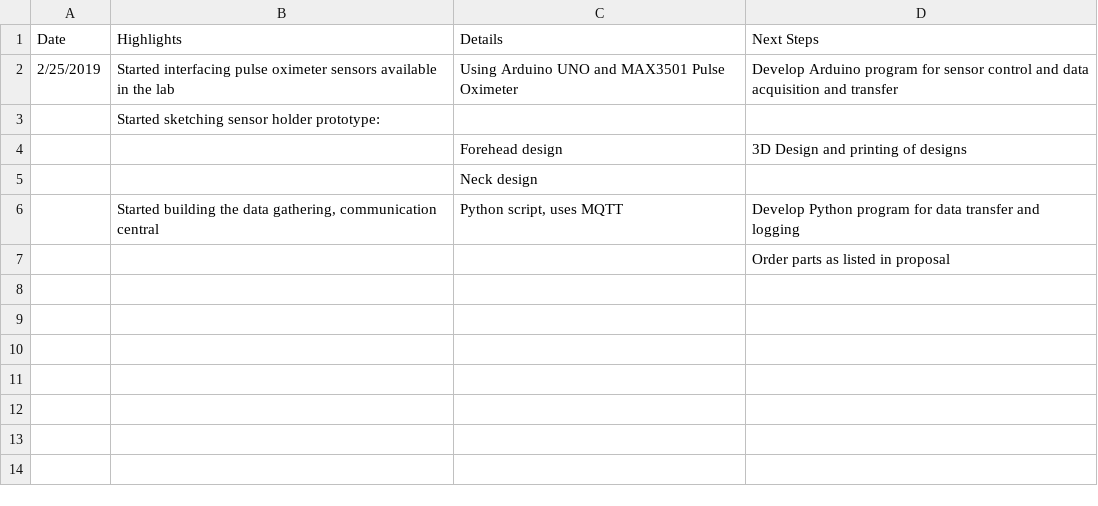
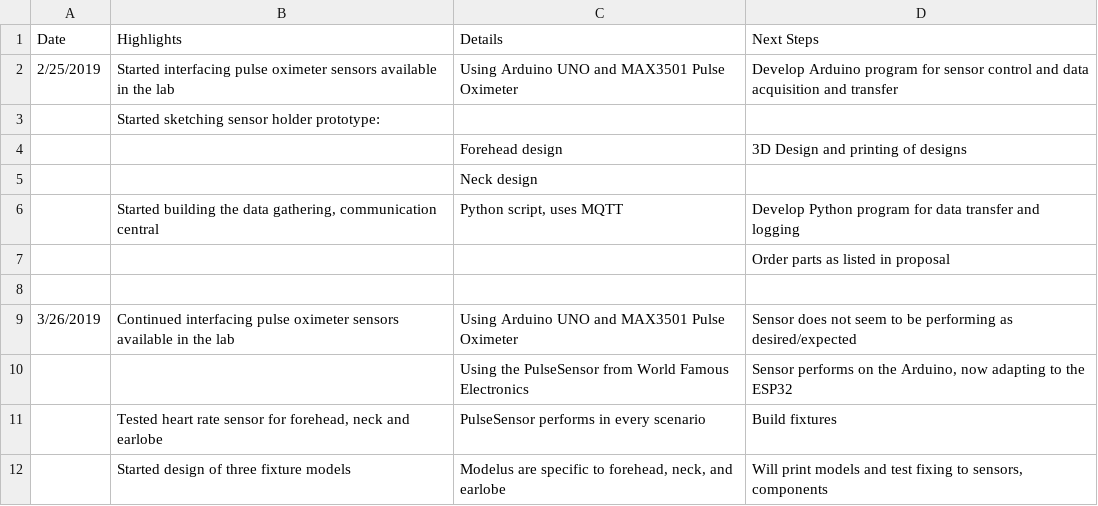
Before and after one commit to dash-orlando/physiotrak, a CSV file: Documentation/Progress.csv, drawn as a sheet.

Commit message:
Updated progress

```diff
--- a/Documentation/Progress.csv
+++ b/Documentation/Progress.csv
@@ -7 +7,6 @@ Date,Highlights,Details,Next Steps
 ,,,Order parts as listed in proposal
+,,,
+3/26/2019,Continued interfacing pulse oximeter sensors available in the lab,Using Arduino UNO and MAX3501 Pulse Oximeter,Sensor does not seem to be performing as desired/expected
+,,Using the PulseSensor from World Famous Electronics,"Sensor performs on the Arduino, now adapting to the ESP32"
+,"Tested heart rate sensor for forehead, neck and earlobe",PulseSensor performs in every scenario,Build fixtures
+,Started design of three fixture models,"Modelus are specific to forehead, neck, and earlobe","Will print models and test fixing to sensors, components"
```
